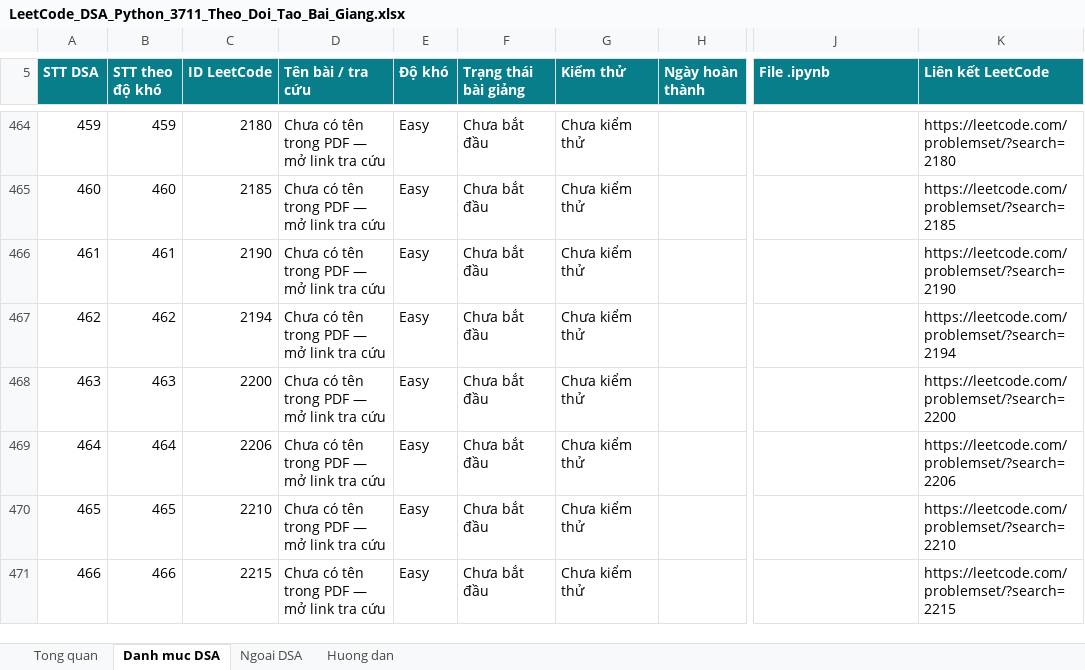
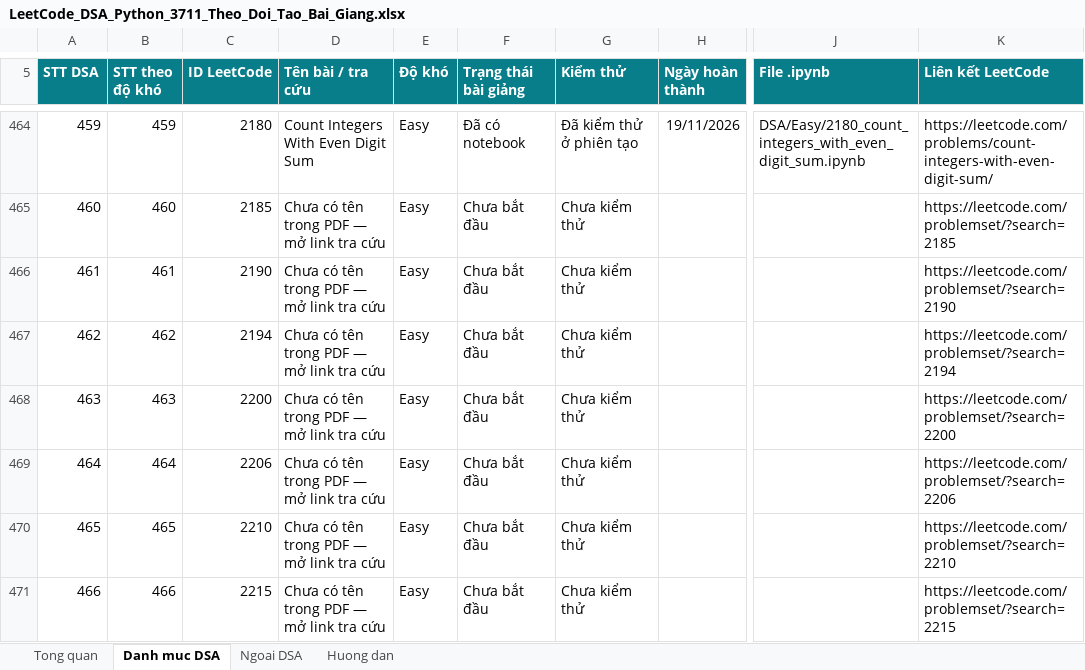
Before and after one commit to lhaochen118-ship-it/LeetCode, an Excel workbook: LeetCode_DSA_Python_3711_Theo_Doi_Tao_Bai_Giang.xlsx, sheet Danh muc DSA, drawn as a sheet; only a part is shown, gaps mark what is left out; values as stored, in another font and other column widths than the file's, no borders; conditional formats and table styles not drawn; the diff covers the shown part only; the diff names each change by its address in the sheet, - before the commit and + after, or states it on an @@ line.

```diff
--- a/LeetCode_DSA_Python_3711_Theo_Doi_Tao_Bai_Giang.xlsx (sheet Danh muc DSA)
+++ b/LeetCode_DSA_Python_3711_Theo_Doi_Tao_Bai_Giang.xlsx (sheet Danh muc DSA)
-D464 (Tên bài / tra cứu): Chưa có tên trong PDF — mở link tra cứu
+D464 (Tên bài / tra cứu): Count Integers With Even Digit Sum
-F464 (Trạng thái bài giảng): Chưa bắt đầu
+F464 (Trạng thái bài giảng): Đã có notebook
-G464 (Kiểm thử): Chưa kiểm thử
+G464 (Kiểm thử): Đã kiểm thử ở phiên tạo
-H464 (Ngày hoàn thành): (empty)
+H464 (Ngày hoàn thành): 19/11/2026
-J464 (File .ipynb): (empty)
+J464 (File .ipynb): DSA/Easy/2180_count_integers_with_even_digit_sum.ipynb
-K464 (Liên kết LeetCode): https://leetcode.com/problemset/?search=2180
+K464 (Liên kết LeetCode): https://leetcode.com/problems/count-integers-with-even-digit-sum/
```
Also changed, not shown: 114 edited cells elsewhere in this sheet, 2 other files.
